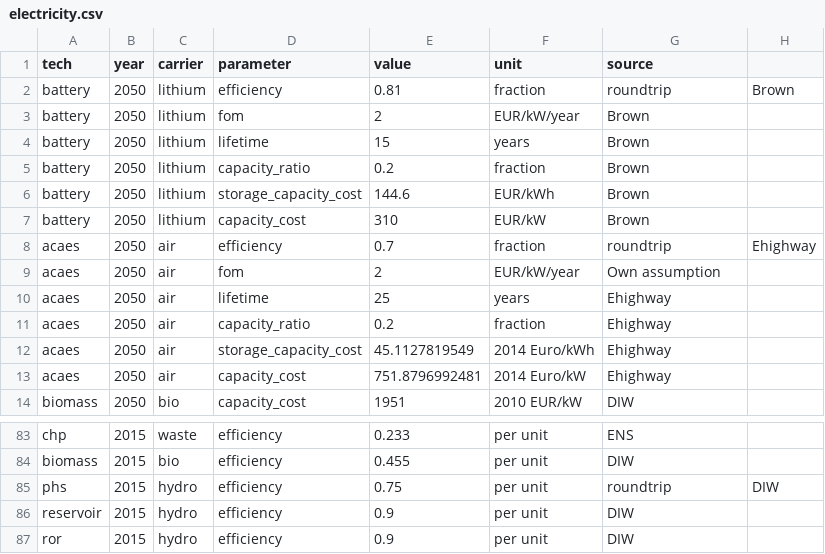
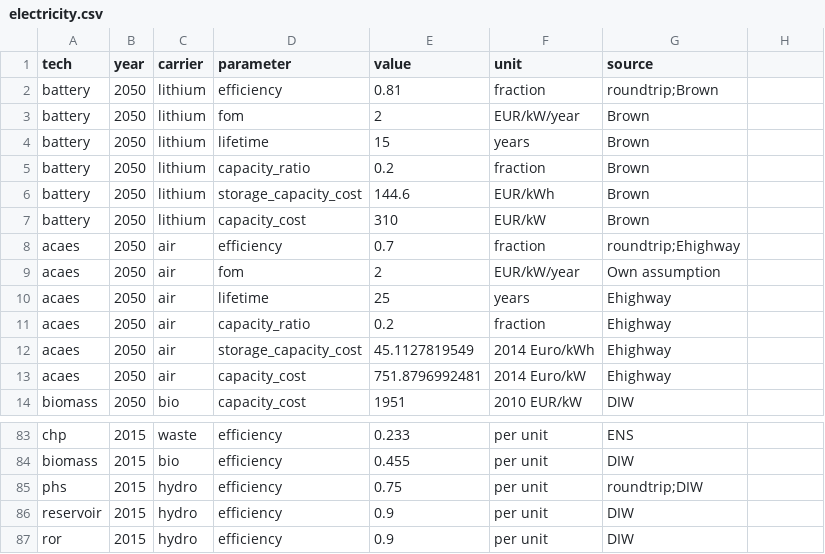
Before and after one commit to ZNES-datapackages/technology-cost, a CSV file: data/electricity.csv, drawn as a sheet; only a part is shown, gaps mark what is left out.

Commit message:
Update electricity.csv

```diff
--- a/data/electricity.csv
+++ b/data/electricity.csv
@@ -1,3 +1,3 @@
 tech,year,carrier,parameter,value,unit,source,
-battery,2050,lithium,efficiency,0.81,fraction,roundtrip,Brown
+battery,2050,lithium,efficiency,0.81,fraction,roundtrip;Brown
 battery,2050,lithium,fom,2,EUR/kW/year,Brown,
@@ -7,3 +7,3 @@ battery,2050,lithium,storage_capacity_cost,144.6,EUR/kWh,Brown,
 battery,2050,lithium,capacity_cost,310,EUR/kW,Brown,
-acaes,2050,air,efficiency,0.7,fraction,roundtrip,Ehighway
+acaes,2050,air,efficiency,0.7,fraction,roundtrip;Ehighway
 acaes,2050,air,fom,2,EUR/kW/year,Own assumption,
@@ -84,3 +84,3 @@ chp,2015,waste,efficiency,0.233,per unit,ENS,
 biomass,2015,bio,efficiency,0.455,per unit,DIW,
-phs,2015,hydro,efficiency,0.75,per unit,roundtrip,DIW
+phs,2015,hydro,efficiency,0.75,per unit,roundtrip;DIW
 reservoir,2015,hydro,efficiency,0.9,per unit,DIW,
```
